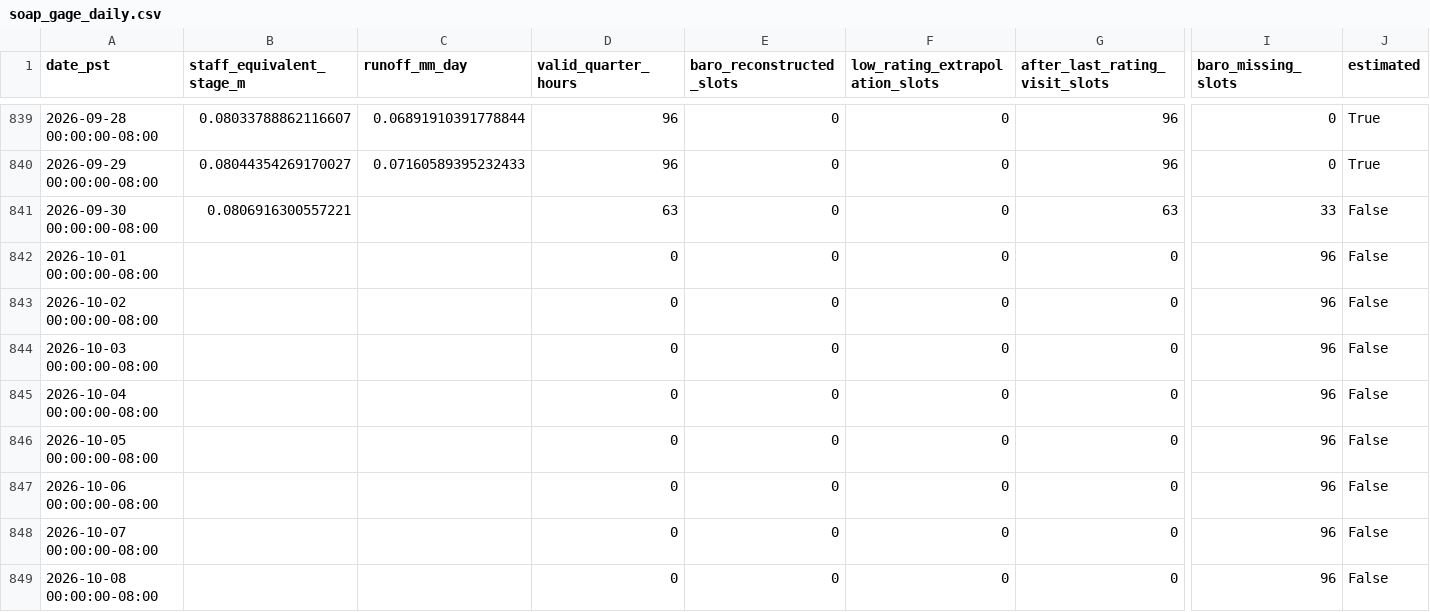
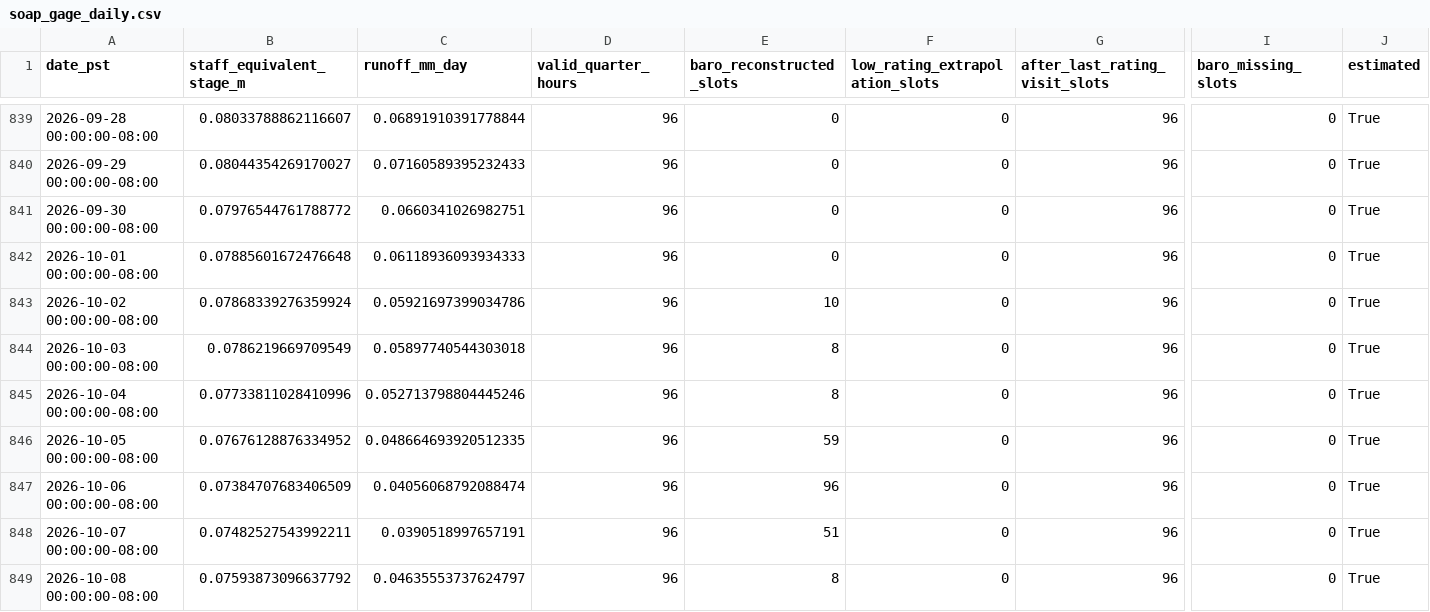
Before and after one commit to daviddralle/daviddralle.github.io, a CSV file: field-sites/soap-newt/dashboard/data/soap_gage_daily.csv, drawn as a sheet; only a part is shown, gaps mark what is left out; the diff covers the shown part only; the diff names each change by its address in the sheet, - before the commit and + after, or states it on an @@ line.

```diff
--- a/field-sites/soap-newt/dashboard/data/soap_gage_daily.csv
+++ b/field-sites/soap-newt/dashboard/data/soap_gage_daily.csv
-B841 (staff_equivalent_stage_m): 0.0806916300557221
+B841 (staff_equivalent_stage_m): 0.07976544761788772
-C841 (runoff_mm_day): (empty)
+C841 (runoff_mm_day): 0.0660341026982751
-D841 (valid_quarter_hours): 63
+D841 (valid_quarter_hours): 96
-G841 (after_last_rating_visit_slots): 63
+G841 (after_last_rating_visit_slots): 96
-I841 (baro_missing_slots): 33
+I841 (baro_missing_slots): 0
-J841:J849 (estimated): False
+J841:J849 (estimated): True
-B842 (staff_equivalent_stage_m): (empty)
+B842 (staff_equivalent_stage_m): 0.07885601672476648
-C842 (runoff_mm_day): (empty)
+C842 (runoff_mm_day): 0.06118936093934333
-D842:D849 (valid_quarter_hours): 0
+D842:D849 (valid_quarter_hours): 96
-G842:G849 (after_last_rating_visit_slots): 0
+G842:G849 (after_last_rating_visit_slots): 96
-I842:I849 (baro_missing_slots): 96
+I842:I849 (baro_missing_slots): 0
-B843 (staff_equivalent_stage_m): (empty)
+B843 (staff_equivalent_stage_m): 0.07868339276359924
-C843 (runoff_mm_day): (empty)
+C843 (runoff_mm_day): 0.05921697399034786
-E843 (baro_reconstructed_slots): 0
+E843 (baro_reconstructed_slots): 10
-B844 (staff_equivalent_stage_m): (empty)
+B844 (staff_equivalent_stage_m): 0.0786219669709549
-C844 (runoff_mm_day): (empty)
+C844 (runoff_mm_day): 0.05897740544303018
-E844:E845 (baro_reconstructed_slots): 0
+E844:E845 (baro_reconstructed_slots): 8
-B845 (staff_equivalent_stage_m): (empty)
+B845 (staff_equivalent_stage_m): 0.07733811028410996
-C845 (runoff_mm_day): (empty)
+C845 (runoff_mm_day): 0.052713798804445246
-B846 (staff_equivalent_stage_m): (empty)
+B846 (staff_equivalent_stage_m): 0.07676128876334952
-C846 (runoff_mm_day): (empty)
+C846 (runoff_mm_day): 0.048664693920512335
-E846 (baro_reconstructed_slots): 0
+E846 (baro_reconstructed_slots): 59
-B847 (staff_equivalent_stage_m): (empty)
+B847 (staff_equivalent_stage_m): 0.07384707683406509
-C847 (runoff_mm_day): (empty)
+C847 (runoff_mm_day): 0.04056068792088474
-E847 (baro_reconstructed_slots): 0
+E847 (baro_reconstructed_slots): 96
-B848 (staff_equivalent_stage_m): (empty)
+B848 (staff_equivalent_stage_m): 0.07482527543992211
-C848 (runoff_mm_day): (empty)
+C848 (runoff_mm_day): 0.0390518997657191
-E848 (baro_reconstructed_slots): 0
+E848 (baro_reconstructed_slots): 51
-B849 (staff_equivalent_stage_m): (empty)
+B849 (staff_equivalent_stage_m): 0.07593873096637792
-C849 (runoff_mm_day): (empty)
+C849 (runoff_mm_day): 0.04635553737624797
-E849 (baro_reconstructed_slots): 0
+E849 (baro_reconstructed_slots): 8
```
Also changed, not shown: 114 edited cells elsewhere in this file, field-sites/soap-newt/dashboard/data/newt_gage_daily.csv, 4 other files.
